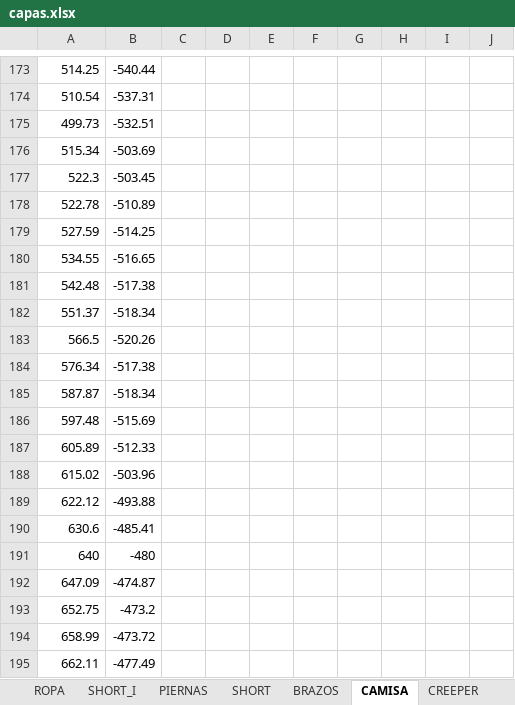
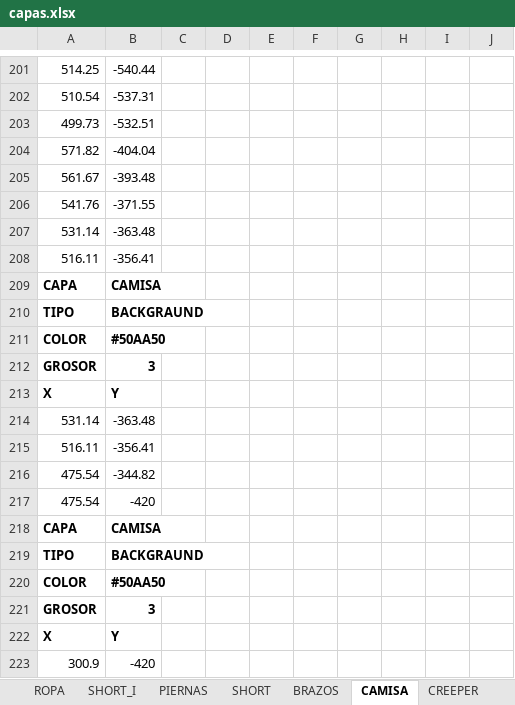
Before and after one commit to zzaun/ProyectoReze_v3, an Excel workbook: capas.xlsx, sheet CAMISA, drawn as a sheet; only a part is shown, gaps mark what is left out; the shorter side is filled out with more unchanged rows; values as stored, in another font and other column widths than the file's, no borders; the diff covers the shown part only; the diff names each change by its address in the sheet, - before the commit and + after, or states it on an @@ line.

```diff
--- a/capas.xlsx (sheet CAMISA)
+++ b/capas.xlsx (sheet CAMISA)
+row 204: 571.82 | -404.04
+row 205: 561.67 | -393.48
+row 206: 541.76 | -371.55
+row 207: 531.14 | -363.48
+row 208: 516.11 | -356.41
+row 209: CAPA | CAMISA
+row 210: TIPO | BACKGRAUND
+row 211: COLOR | #50AA50
+row 212: GROSOR | 3
+row 213: X | Y
+row 214: 531.14 | -363.48
+row 215: 516.11 | -356.41
+row 216: 475.54 | -344.82
+row 217: 475.54 | -420
+row 218: CAPA | CAMISA
+row 219: TIPO | BACKGRAUND
+row 220: COLOR | #50AA50
+row 221: GROSOR | 3
+row 222: X | Y
+row 223: 300.9 | -420
```
Also changed, not shown: 73 added rows, 27 removed rows, 4 moved rows, 36 edited cells and cell formats elsewhere in this sheet, sheet BOOM, sheet SHORT, sheet BRAZOS, sheet CABELLO_ATRAS, sheet ROPA, sheet PIERNAS, other sheet tabs, 1 other file.
